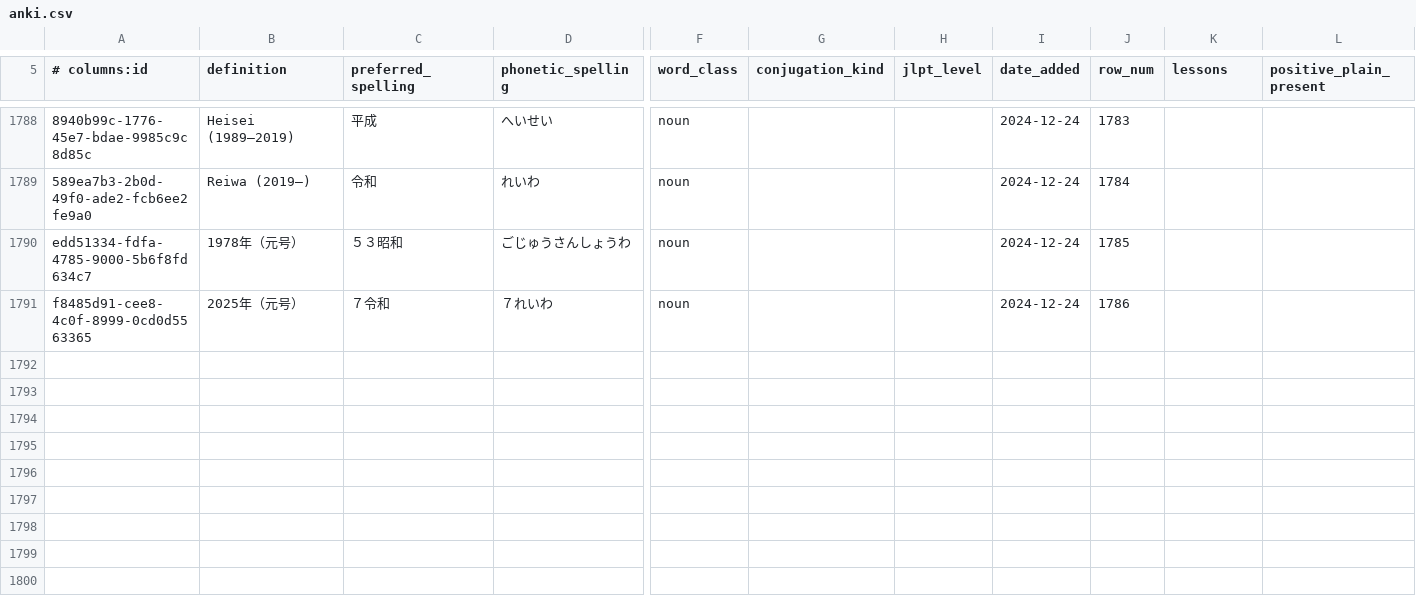
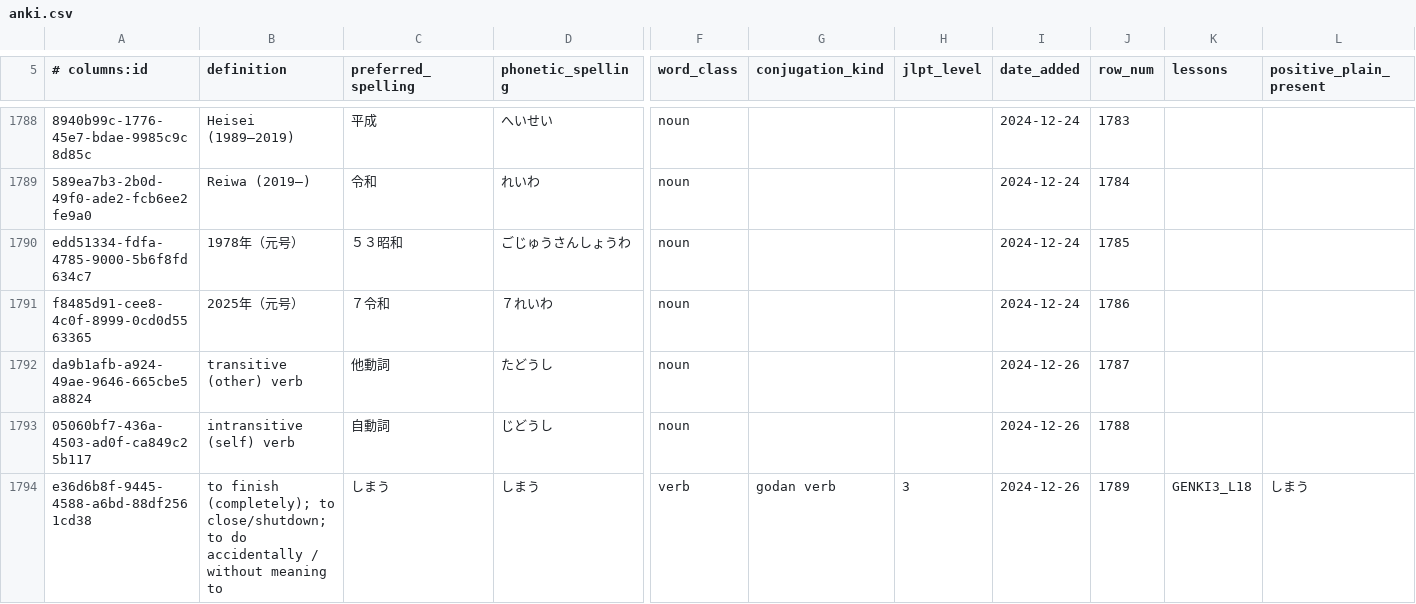
Before and after one commit to paploo/goi, a CSV file: files/vocabulary/anki.csv, drawn as a sheet; only a part is shown, gaps mark what is left out; rows hold the shown columns only; the diff names each change by its address in the sheet, - before the commit and + after, or states it on an @@ line.

Commit message:
Added a few words that came out of L18 grammar points

```diff
--- a/files/vocabulary/anki.csv
+++ b/files/vocabulary/anki.csv
+row 1792: da9b1afb-a924-49ae-9646-665cbe5a8824 | transitive (other) verb | 他動詞 | たどうし | noun |  |  | 2024-12-26 | 1787
+row 1793: 05060bf7-436a-4503-ad0f-ca849c25b117 | intransitive (self) verb | 自動詞 | じどうし | noun |  |  | 2024-12-26 | 1788
+row 1794: e36d6b8f-9445-4588-a6bd-88df2561cd38 | to finish (completely); to close/shutdown; to do accidentally / without meaning to | しまう | しまう | verb | godan verb | 3 | 2024-12-26 | 1789 | GENKI3_L18 | しまう
```
Also changed, not shown: files/vocabulary/google_sheet.csv, files/日本語 Vocab - Vocab.csv, 1 other file.
